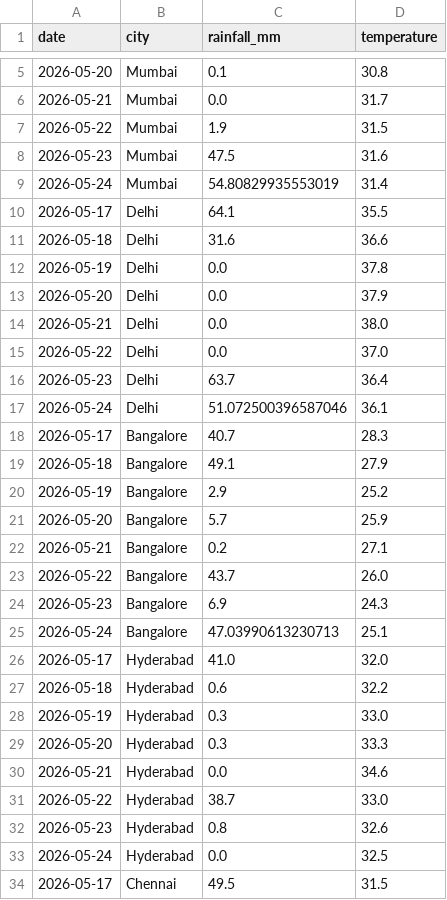
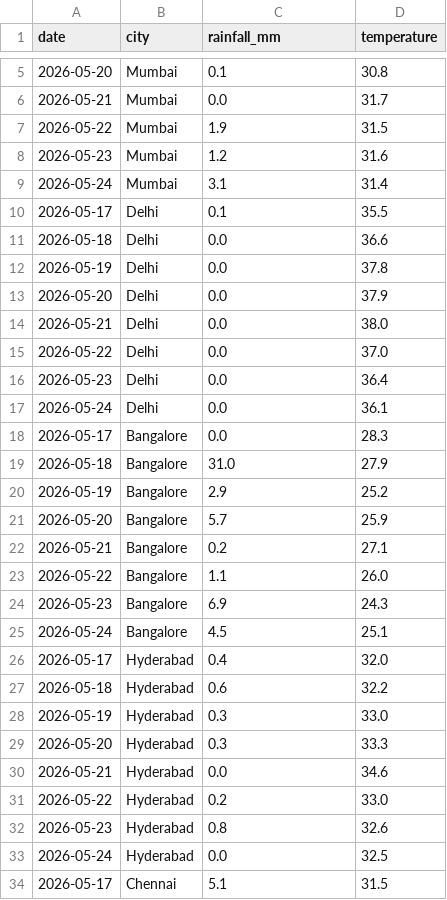
Before and after one commit to AB6849/quickcom-ops-risk-monitor, a CSV file: data/raw/weather_india.csv, drawn as a sheet; only a part is shown, gaps mark what is left out; the diff covers the shown part only.

```diff
--- a/data/raw/weather_india.csv
+++ b/data/raw/weather_india.csv
@@ -7,6 +7,6 @@ date,city,rainfall_mm,temperature
 2026-05-22,Mumbai,1.9,31.5
-2026-05-23,Mumbai,47.5,31.6
-2026-05-24,Mumbai,54.80829935553019,31.4
-2026-05-17,Delhi,64.1,35.5
-2026-05-18,Delhi,31.6,36.6
+2026-05-23,Mumbai,1.2,31.6
+2026-05-24,Mumbai,3.1,31.4
+2026-05-17,Delhi,0.1,35.5
+2026-05-18,Delhi,0.0,36.6
 2026-05-19,Delhi,0.0,37.8
@@ -15,6 +15,6 @@ date,city,rainfall_mm,temperature
 2026-05-22,Delhi,0.0,37.0
-2026-05-23,Delhi,63.7,36.4
-2026-05-24,Delhi,51.072500396587046,36.1
-2026-05-17,Bangalore,40.7,28.3
-2026-05-18,Bangalore,49.1,27.9
+2026-05-23,Delhi,0.0,36.4
+2026-05-24,Delhi,0.0,36.1
+2026-05-17,Bangalore,0.0,28.3
+2026-05-18,Bangalore,31.0,27.9
 2026-05-19,Bangalore,2.9,25.2
@@ -22,6 +22,6 @@ date,city,rainfall_mm,temperature
 2026-05-21,Bangalore,0.2,27.1
-2026-05-22,Bangalore,43.7,26.0
+2026-05-22,Bangalore,1.1,26.0
 2026-05-23,Bangalore,6.9,24.3
-2026-05-24,Bangalore,47.03990613230713,25.1
-2026-05-17,Hyderabad,41.0,32.0
+2026-05-24,Bangalore,4.5,25.1
+2026-05-17,Hyderabad,0.4,32.0
 2026-05-18,Hyderabad,0.6,32.2
@@ -30,5 +30,5 @@ date,city,rainfall_mm,temperature
 2026-05-21,Hyderabad,0.0,34.6
-2026-05-22,Hyderabad,38.7,33.0
+2026-05-22,Hyderabad,0.2,33.0
 2026-05-23,Hyderabad,0.8,32.6
 2026-05-24,Hyderabad,0.0,32.5
-2026-05-17,Chennai,49.5,31.5
+2026-05-17,Chennai,5.1,31.5
```
Also changed, not shown: 29 edited cells elsewhere in this file, data/processed/daily_city_features.csv, data/processed/demand_cleaned.csv, 10 other files.
